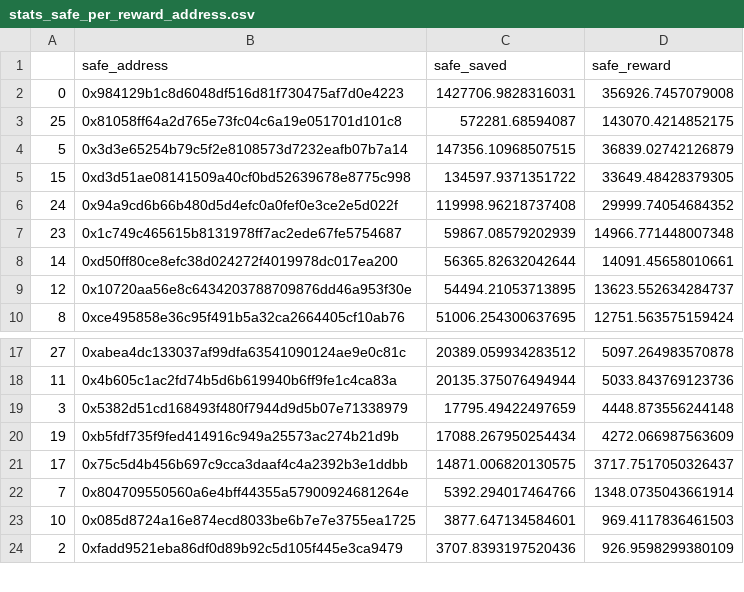
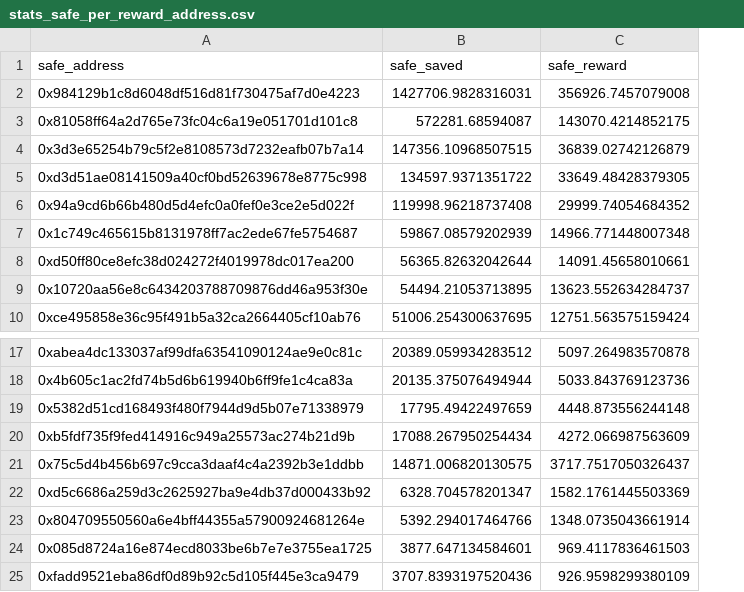
Before and after one commit to safe-global/safe-user-allocation-reports, a CSV file: review/stats_safe_per_reward_address.csv, drawn as a sheet; only a part is shown, gaps mark what is left out; removed rows and columns are numbered as before the commit, all else as after; the diff names each change by its address in the sheet, - before the commit and + after, or states it on an @@ line.

```diff
--- a/review/stats_safe_per_reward_address.csv
+++ b/review/stats_safe_per_reward_address.csv
-column A, rows 2-10: 0 | 25 | 5 | 15 | 24 | 23 | 14 | 12 | 8; rows 17-24: 27 | 11 | 3 | 19 | 17 | 7 | 10 | 2
+row 22: 0xd5c6686a259d3c2625927ba9e4db37d000433b92 | 6328.704578201347 | 1582.1761445503369
```
Also changed, not shown: review/stats_count_per_reward_address.csv, 1 other file.
